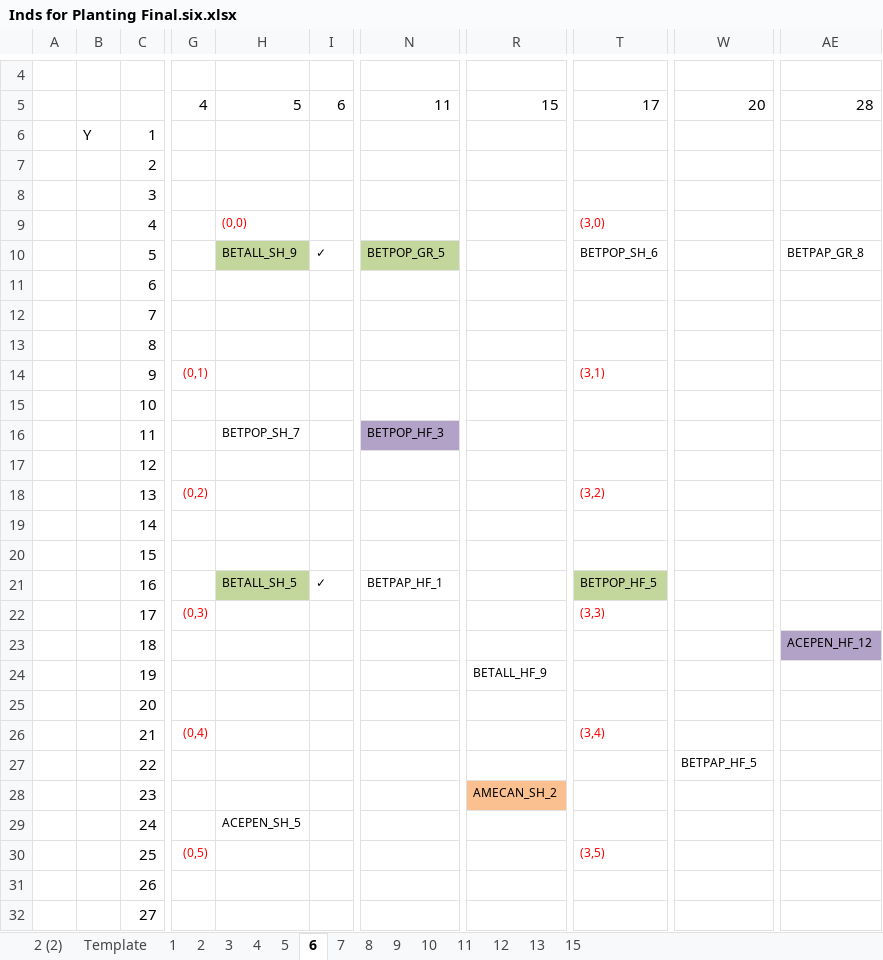
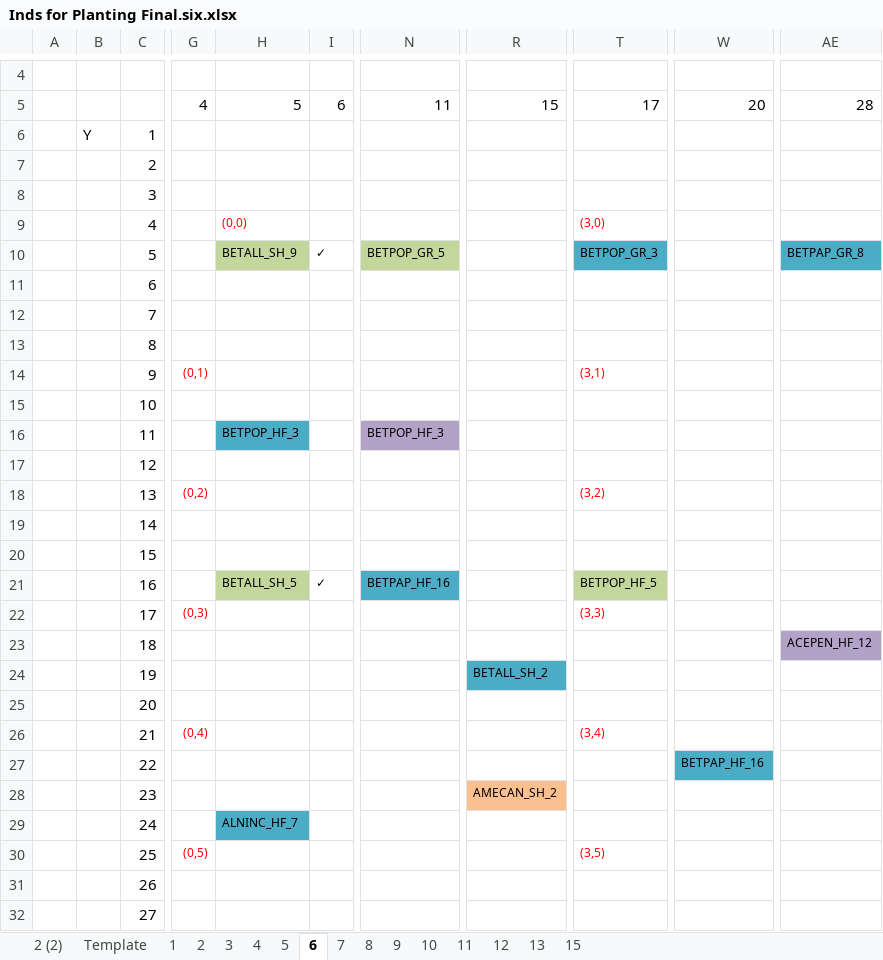
Before and after one commit to lizzieinvancouver/wildhellgarden, an Excel workbook: Planning/Inds for Planting Final.six.xlsx, sheet 6, drawn as a sheet; only a part is shown, gaps mark what is left out; values as stored, in another font and other column widths than the file's, no borders; the diff names each change by its address in the sheet, - before the commit and + after, or states it on an @@ line.

```diff
--- a/Planning/Inds for Planting Final.six.xlsx (sheet 6)
+++ b/Planning/Inds for Planting Final.six.xlsx (sheet 6)
-T10: BETPOP_SH_6
+T10: BETPOP_GR_3
-T10 fill: none
+T10 fill: #4BACC6
-AE10 fill: none
+AE10 fill: #4BACC6
-H16: BETPOP_SH_7
+H16: BETPOP_HF_3
-H16 fill: none
+H16 fill: #4BACC6
-N21: BETPAP_HF_1
+N21: BETPAP_HF_16
-N21 fill: none
+N21 fill: #4BACC6
-R24: BETALL_HF_9
+R24: BETALL_SH_2
-R24 fill: none
+R24 fill: #4BACC6
-W27: BETPAP_HF_5
+W27: BETPAP_HF_16
-W27 fill: none
+W27 fill: #4BACC6
-H29: ACEPEN_SH_5
+H29: ALNINC_HF_7
-H29 fill: none
+H29 fill: #4BACC6
```
Also changed, not shown: sheet 11, sheet 4, sheet 8, sheet 12, sheet 13, sheet 10, 7 more sheets, Planning/Inds for Planting Order CC.six.xlsx, 8 other files.
